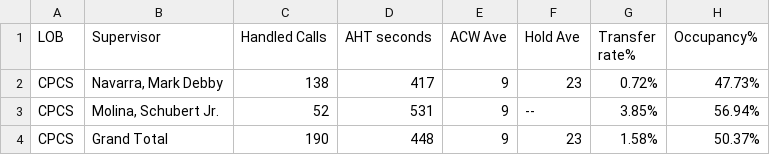
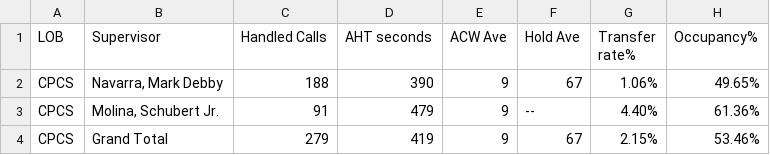
Before and after one commit to mosaicphl/CPCSAHTinterval, a CSV file: cpcsAHT.csv, drawn as a sheet.

```diff
--- a/cpcsAHT.csv
+++ b/cpcsAHT.csv
@@ -1,4 +1,4 @@
 LOB,Supervisor,Handled Calls ,AHT seconds,ACW Ave,Hold Ave,Transfer rate%,Occupancy%
-CPCS,"Navarra, Mark Debby",138,417,9,23,0.72%,47.73%
-CPCS,"Molina, Schubert Jr.",52,531,9,--,3.85%,56.94%
-CPCS,Grand Total,190,448,9,23,1.58%,50.37%
+CPCS,"Navarra, Mark Debby",188,390,9,67,1.06%,49.65%
+CPCS,"Molina, Schubert Jr.",91,479,9,--,4.40%,61.36%
+CPCS,Grand Total,279,419,9,67,2.15%,53.46%
```
Also changed, not shown: cpcs.csv.
